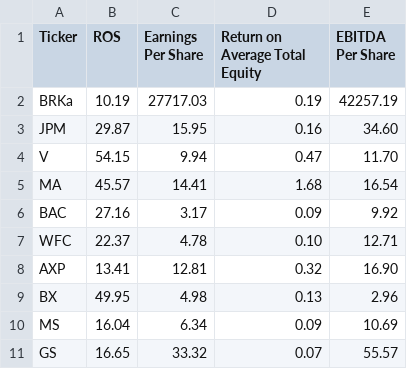
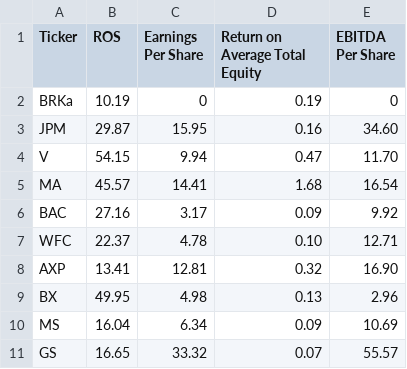
Before and after one commit to Sagaco52/Tallertp, a CSV file: Sector financiero def.csv, drawn as a sheet.

Commit message:
Update Sector financiero def.csv

```diff
--- a/Sector financiero def.csv
+++ b/Sector financiero def.csv
@@ -1,3 +1,3 @@
 Ticker ,ROS ,Earnings Per Share  ,Return on Average Total Equity ,EBITDA Per Share
-BRKa  ,10.19 ,27717.03 ,0.19 ,42257.19
+BRKa  ,10.19 ,0 ,0.19 ,0
 JPM  ,29.87 ,15.95 ,0.16 ,34.60
```
